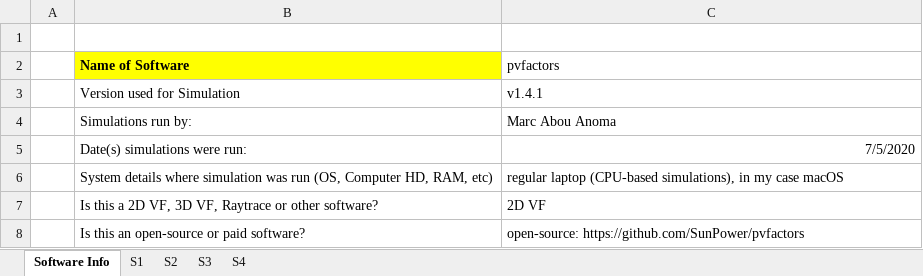
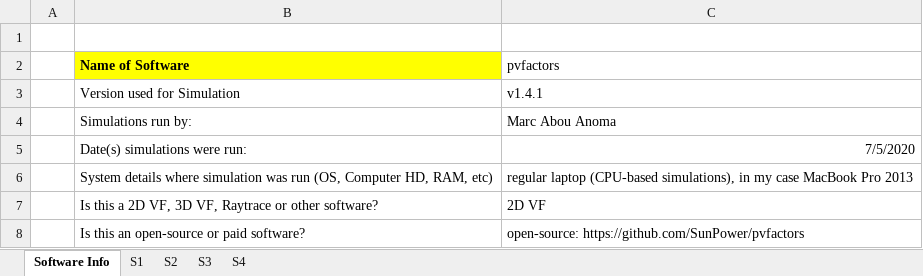
Before and after one commit to anomam/pvfactors_iea_pvps_study, an Excel workbook: results/Results_pvfactors.xlsx, sheet Software Info, drawn as a sheet; only a part is shown; values as stored, in another font and other column widths than the file's, no borders; the diff names each change by its address in the sheet, - before the commit and + after, or states it on an @@ line.

```diff
--- a/results/Results_pvfactors.xlsx (sheet Software Info)
+++ b/results/Results_pvfactors.xlsx (sheet Software Info)
-C6 (pvfactors): …my case macOS
+C6 (pvfactors): …my case MacBook Pro 2013
```
Also changed, not shown: sheet S1, 3 other files.
